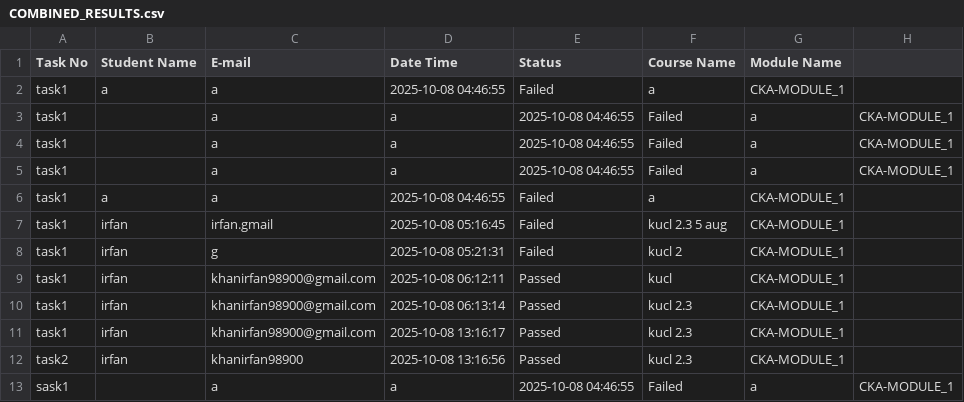
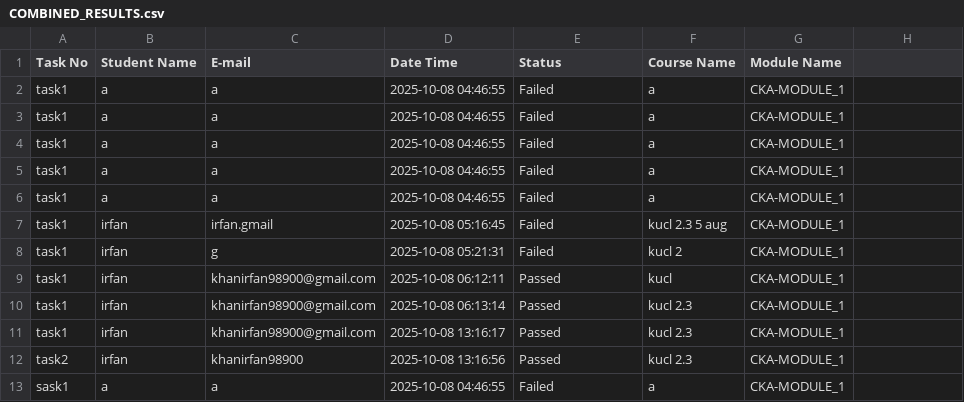
Before and after one commit to abhay-dandge/udtc-tasks, a CSV file: COMBINED_RESULTS.csv, drawn as a sheet.

Commit message:
Update COMBINED_RESULTS.csv

```diff
--- a/COMBINED_RESULTS.csv
+++ b/COMBINED_RESULTS.csv
@@ -2,5 +2,5 @@ Task No,Student Name,E-mail,Date Time,Status,Course Name,Module Name
 task1,a,a,2025-10-08 04:46:55,Failed,a,CKA-MODULE_1
-task1,,a,a,2025-10-08 04:46:55,Failed,a,CKA-MODULE_1
-task1,,a,a,2025-10-08 04:46:55,Failed,a,CKA-MODULE_1
-task1,,a,a,2025-10-08 04:46:55,Failed,a,CKA-MODULE_1
+task1,a,a,2025-10-08 04:46:55,Failed,a,CKA-MODULE_1
+task1,a,a,2025-10-08 04:46:55,Failed,a,CKA-MODULE_1
+task1,a,a,2025-10-08 04:46:55,Failed,a,CKA-MODULE_1
 task1,a,a,2025-10-08 04:46:55,Failed,a,CKA-MODULE_1
@@ -12,2 +12,2 @@ task1,irfan,khanirfan98900@gmail.com,2025-10-08 13:16:17,Passed,kucl 2.3,CKA-MOD
 task2,irfan,khanirfan98900,2025-10-08 13:16:56,Passed,kucl 2.3,CKA-MODULE_1
-sask1,,a,a,2025-10-08 04:46:55,Failed,a,CKA-MODULE_1
+sask1,a,a,2025-10-08 04:46:55,Failed,a,CKA-MODULE_1
```
